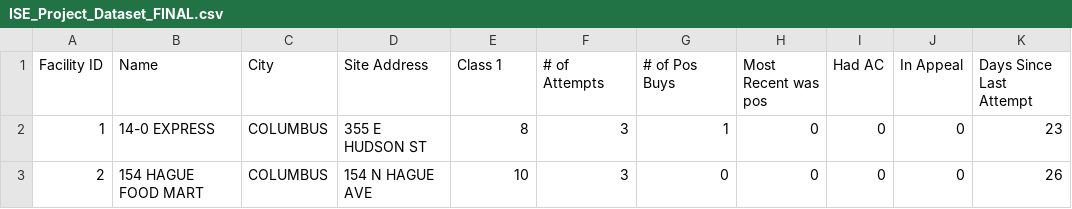
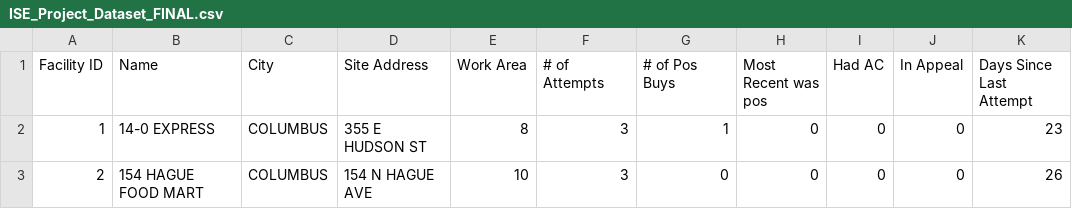
Before and after one commit to ZacharyWebster/ISE3230_ProjectGroup6, a CSV file: ISE_Project_Dataset_FINAL.csv, drawn as a sheet; only a part is shown; the diff names each change by its address in the sheet, - before the commit and + after, or states it on an @@ line.

Commit message:
Add files via upload

```diff
--- a/ISE_Project_Dataset_FINAL.csv
+++ b/ISE_Project_Dataset_FINAL.csv
-E1: Class 1
+E1: Work Area
```
